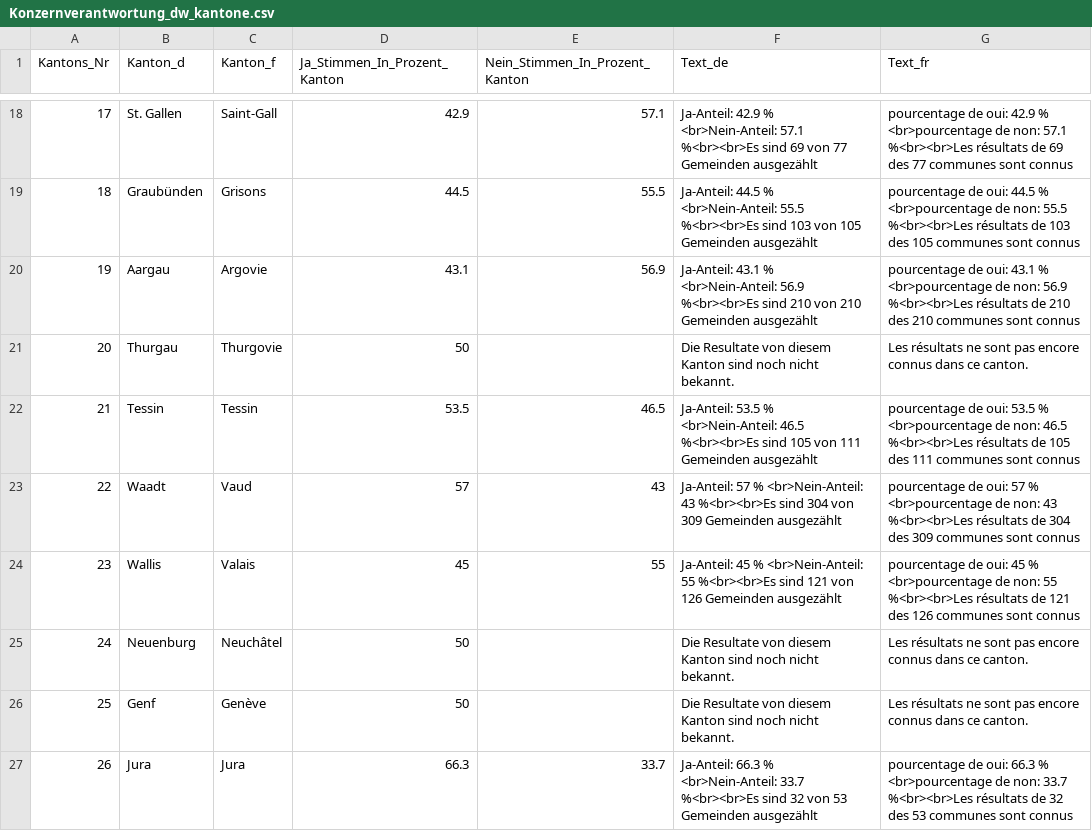
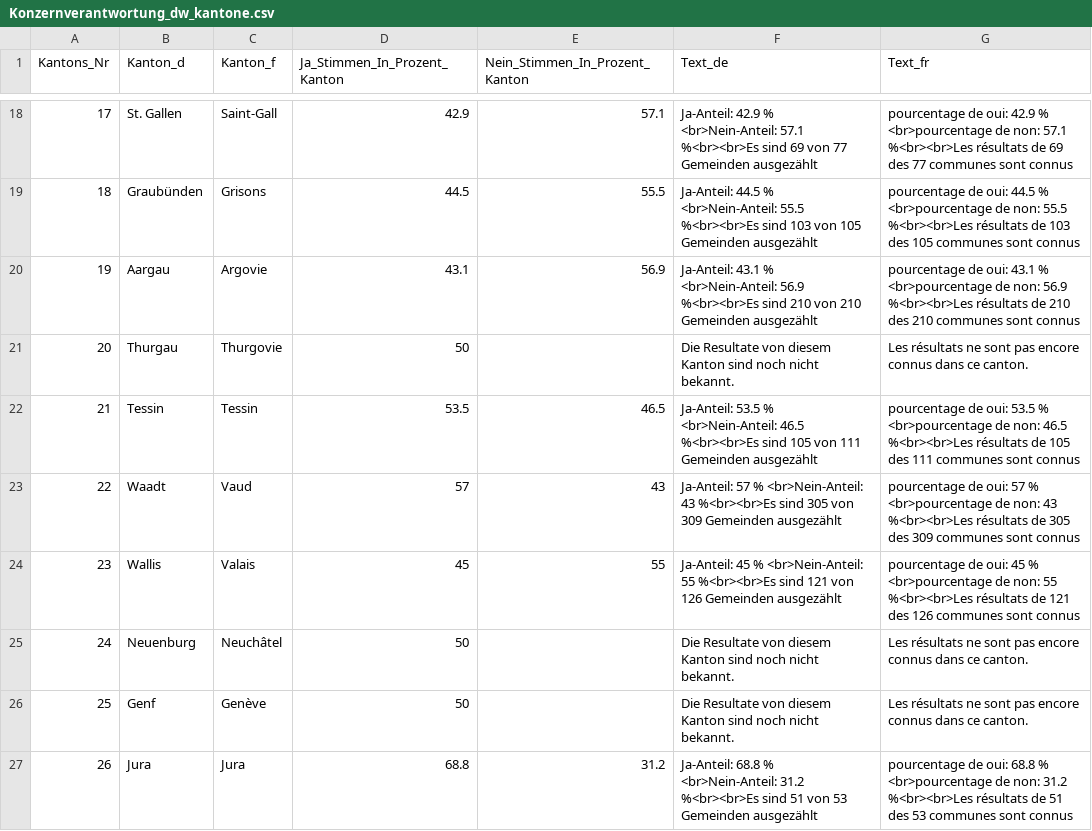
Before and after one commit to awp-finanznachrichten/lena_november2020, a CSV file: Output/Konzernverantwortung_dw_kantone.csv, drawn as a sheet; only a part is shown, gaps mark what is left out.

```diff
--- a/Output/Konzernverantwortung_dw_kantone.csv
+++ b/Output/Konzernverantwortung_dw_kantone.csv
@@ -22,3 +22,3 @@
 21,"Tessin","Tessin",53.5,46.5,"Ja-Anteil: 53.5 % <br>Nein-Anteil: 46.5 %<br><br>Es sind 105 von 111 Gemeinden ausgezählt","pourcentage de oui: 53.5 % <br>pourcentage de non: 46.5 %<br><br>Les résultats de 105 des 111 communes sont connus"
-22,"Waadt","Vaud",57,43,"Ja-Anteil: 57 % <br>Nein-Anteil: 43 %<br><br>Es sind 304 von 309 Gemeinden ausgezählt","pourcentage de oui: 57 % <br>pourcentage de non: 43 %<br><br>Les résultats de 304 des 309 communes sont connus"
+22,"Waadt","Vaud",57,43,"Ja-Anteil: 57 % <br>Nein-Anteil: 43 %<br><br>Es sind 305 von 309 Gemeinden ausgezählt","pourcentage de oui: 57 % <br>pourcentage de non: 43 %<br><br>Les résultats de 305 des 309 communes sont connus"
 23,"Wallis","Valais",45,55,"Ja-Anteil: 45 % <br>Nein-Anteil: 55 %<br><br>Es sind 121 von 126 Gemeinden ausgezählt","pourcentage de oui: 45 % <br>pourcentage de non: 55 %<br><br>Les résultats de 121 des 126 communes sont connus"
@@ -26,2 +26,2 @@
 25,"Genf","Genève",50,,"Die Resultate von diesem Kanton sind noch nicht bekannt.","Les résultats ne sont pas encore connus dans ce canton."
-26,"Jura","Jura",66.3,33.7,"Ja-Anteil: 66.3 % <br>Nein-Anteil: 33.7 %<br><br>Es sind 32 von 53 Gemeinden ausgezählt","pourcentage de oui: 66.3 % <br>pourcentage de non: 33.7 %<br><br>Les résultats de 32 des 53 communes sont connus"
+26,"Jura","Jura",68.8,31.2,"Ja-Anteil: 68.8 % <br>Nein-Anteil: 31.2 %<br><br>Es sind 51 von 53 Gemeinden ausgezählt","pourcentage de oui: 68.8 % <br>pourcentage de non: 31.2 %<br><br>Les résultats de 51 des 53 communes sont connus"
```
Also changed, not shown: Output/Konzernverantwortung_dw.csv, Output/Kriegsgeschaefte_dw_kantone.csv, 1 other file.
